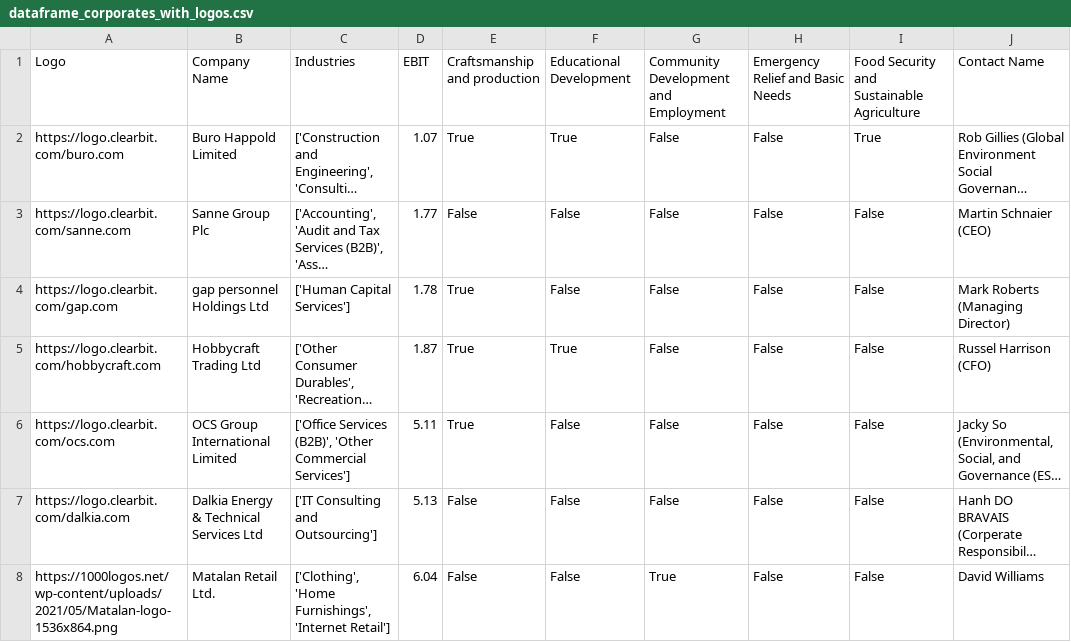
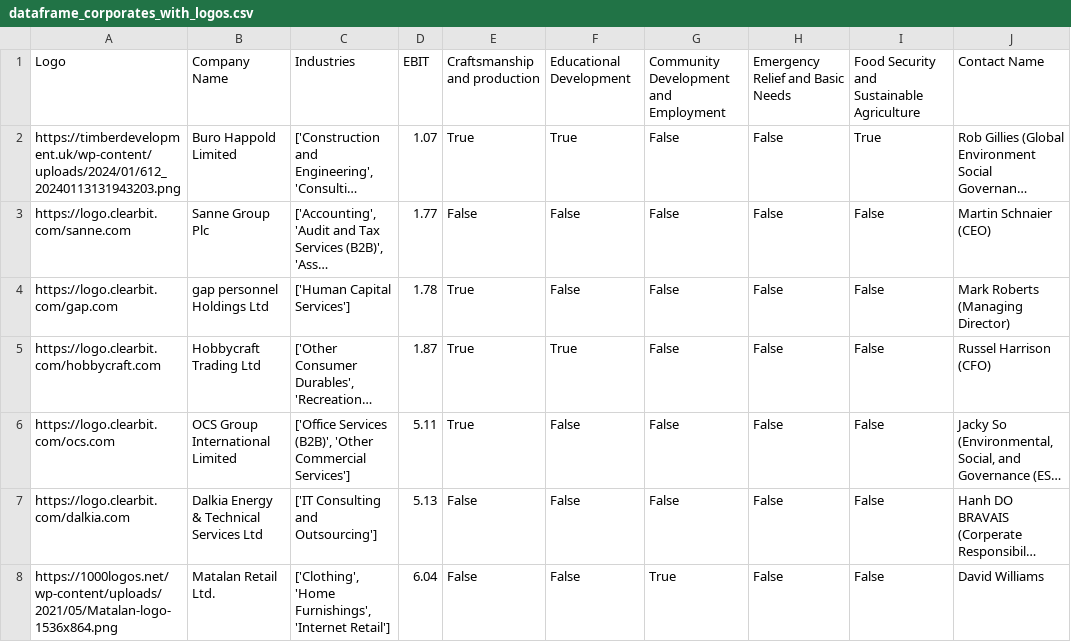
Before and after one commit to johannesaschoff/cs_demonstration, a CSV file: dataframe_corporates_with_logos.csv, drawn as a sheet; only a part is shown; long unchanged cells end in …; the diff names each change by its address in the sheet, - before the commit and + after, or states it on an @@ line.

Commit message:
Update dataframe_corporates_with_logos.csv

```diff
--- a/dataframe_corporates_with_logos.csv
+++ b/dataframe_corporates_with_logos.csv
-A2: https://logo.clearbit.com/buro.com
+A2: https://timberdevelopment.uk/wp-content/uploads/2024/01/612_20240113131943203.png
```
